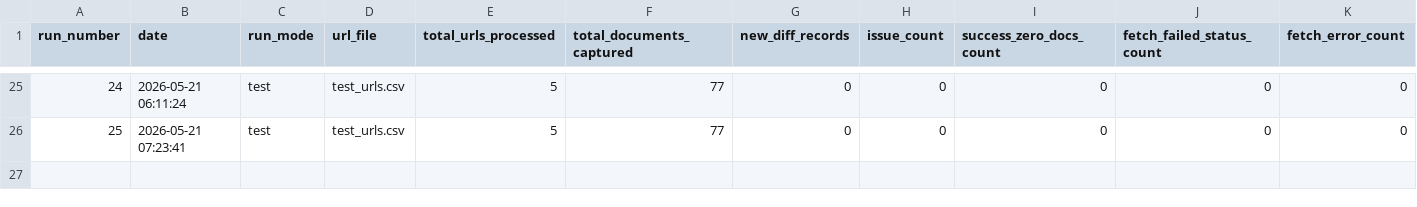
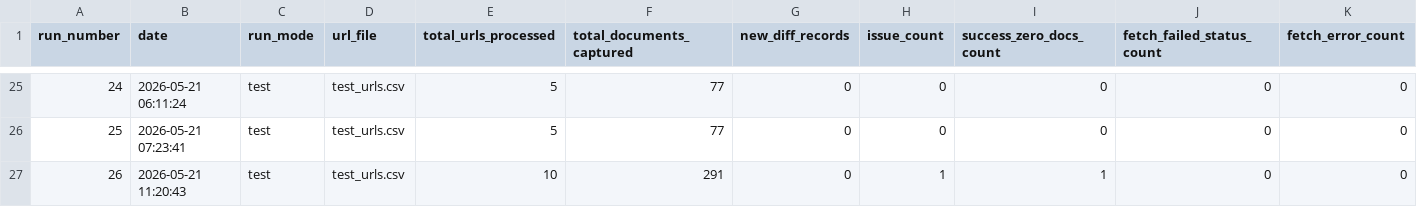
Before and after one commit to Shyam7291/document-monitor, a CSV file: run_summary_v2.csv, drawn as a sheet; only a part is shown, gaps mark what is left out; rows hold the shown columns only; the diff names each change by its address in the sheet, - before the commit and + after, or states it on an @@ line.

```diff
--- a/run_summary_v2.csv
+++ b/run_summary_v2.csv
+row 27: 26 | 2026-05-21 11:20:43 | test | test_urls.csv | 10 | 291 | 0 | 1 | 1 | 0 | 0
```
Also changed, not shown: 2 other files.
